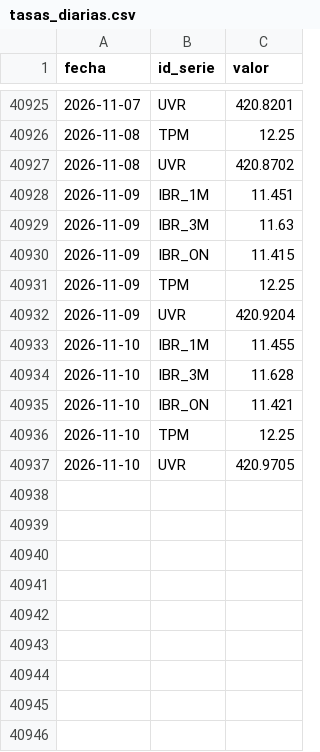
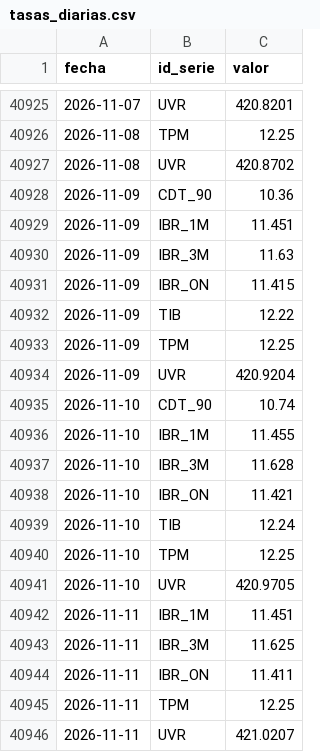
Before and after one commit to nicolasfgc/Indicadores-economia-colombiana, a CSV file: datos/tasas/tasas_diarias.csv, drawn as a sheet; only a part is shown, gaps mark what is left out.

```diff
--- a/datos/tasas/tasas_diarias.csv
+++ b/datos/tasas/tasas_diarias.csv
@@ -40927,2 +40927,3 @@ fecha,id_serie,valor
 2026-11-08,UVR,420.8702
+2026-11-09,CDT_90,10.36
 2026-11-09,IBR_1M,11.451
@@ -40930,4 +40931,6 @@ fecha,id_serie,valor
 2026-11-09,IBR_ON,11.415
+2026-11-09,TIB,12.22
 2026-11-09,TPM,12.25
 2026-11-09,UVR,420.9204
+2026-11-10,CDT_90,10.74
 2026-11-10,IBR_1M,11.455
@@ -40935,3 +40938,9 @@ fecha,id_serie,valor
 2026-11-10,IBR_ON,11.421
+2026-11-10,TIB,12.24
 2026-11-10,TPM,12.25
 2026-11-10,UVR,420.9705
+2026-11-11,IBR_1M,11.451
+2026-11-11,IBR_3M,11.625
+2026-11-11,IBR_ON,11.411
+2026-11-11,TPM,12.25
+2026-11-11,UVR,421.0207
```
Also changed, not shown: datos/tasas/trm_diaria.csv, 2 other files.
